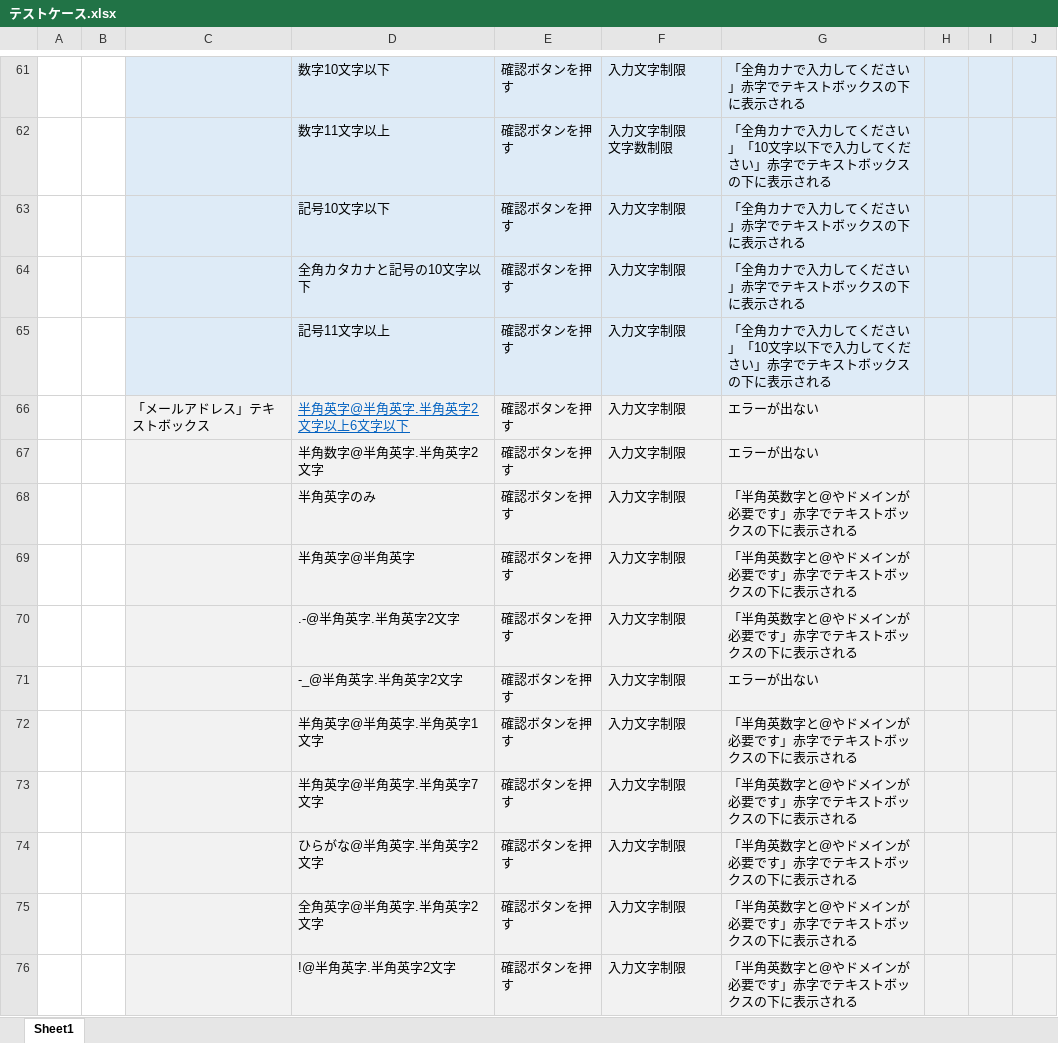
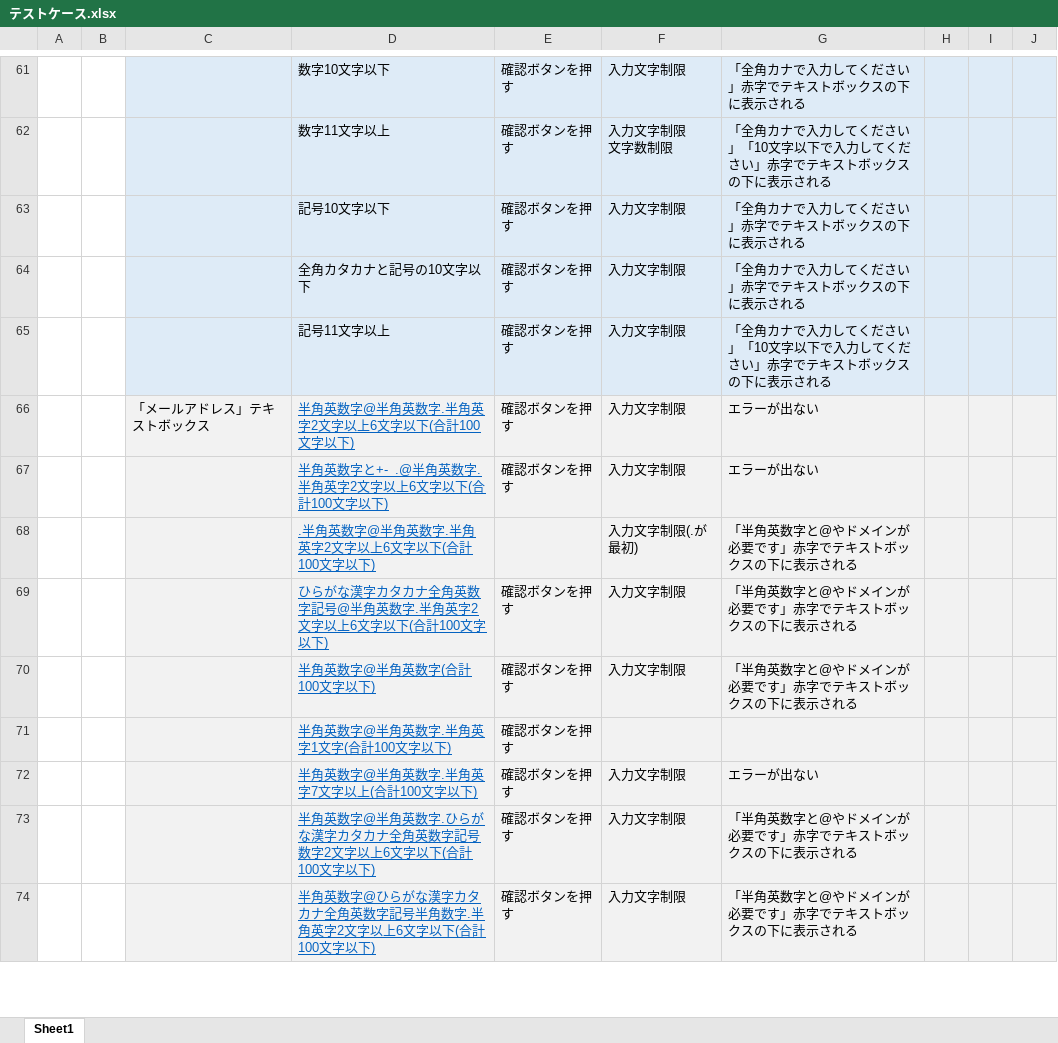
Before and after one commit to Nishimurateitoku/ProgramWork, an Excel workbook: テストケース.xlsx, sheet Sheet1, drawn as a sheet; only a part is shown, gaps mark what is left out; values as stored, in another font and other column widths than the file's, no borders; removed rows and columns are numbered as before the commit, all else as after; the diff covers the shown part only; the diff names each change by its address in the sheet, - before the commit and + after, or states it on an @@ line.

Commit message:
7/20

```diff
--- a/テストケース.xlsx (sheet Sheet1)
+++ b/テストケース.xlsx (sheet Sheet1)
-D66: 半角英字@半角英字.半角英字2文字以上6文字以下
+D66: 半角英数字@半角英数字.半角英字2文字以上6文字以下(合計100文字以下)
-D67: 半角数字@半角英字.半角英字2文字
+D67: 半角英数字と+-_.@半角英数字.半角英字2文字以上6文字以下(合計100文字以下)
@@ D67 underline: off → on, text colour: black → #0563C1 @@
-row 68:  |  |  | 半角英字のみ | 確認ボタンを押す | 入力文字制限 | 「半角英数字と@やドメインが必要です」赤字でテキストボックスの下に表示される
+row 68:  |  |  | .半角英数字@半角英数字.半角英字2文字以上6文字以下(合計100文字以下) |  | 入力文字制限(.が最初) | 「半角英数字と@やドメインが必要です」赤字でテキストボックスの下に表示される
-D69: 半角英字@半角英字
+D69: ひらがな漢字カタカナ全角英数字記号@半角英数字.半角英字2文字以上6文字以下(合計100文字以下)
@@ D69:D70 underline: off → on, text colour: black → #0563C1 @@
-D70: .-@半角英字.半角英字2文字
+D70: 半角英数字@半角英数字(合計100文字以下)
+row 71:  |  |  | 半角英数字@半角英数字.半角英字1文字(合計100文字以下) | 確認ボタンを押す
-D72: -_@半角英字.半角英字2文字
+D72: 半角英数字@半角英数字.半角英字7文字以上(合計100文字以下)
@@ D72 underline: off → on, text colour: black → #0563C1 @@
-row 72:  |  |  | 半角英字@半角英字.半角英字1文字 | 確認ボタンを押す | 入力文字制限 | 「半角英数字と@やドメインが必要です」赤字でテキストボックスの下に表示される
-row 73:  |  |  | 半角英字@半角英字.半角英字7文字 | 確認ボタンを押す | 入力文字制限 | 「半角英数字と@やドメインが必要です」赤字でテキストボックスの下に表示される
-D73: ひらがな@半角英字.半角英字2文字
+D73: 半角英数字@半角英数字.ひらがな漢字カタカナ全角英数字記号数字2文字以上6文字以下(合計100文字以下)
@@ D73:D74 underline: off → on, text colour: black → #0563C1 @@
-D74: 全角英字@半角英字.半角英字2文字
+D74: 半角英数字@ひらがな漢字カタカナ全角英数字記号半角数字.半角英字2文字以上6文字以下(合計100文字以下)
-row 76:  |  |  | !@半角英字.半角英字2文字 | 確認ボタンを押す | 入力文字制限 | 「半角英数字と@やドメインが必要です」赤字でテキストボックスの下に表示される
```
Also changed, not shown: 3 added rows, 25 removed rows and 38 edited cells elsewhere in this sheet.
